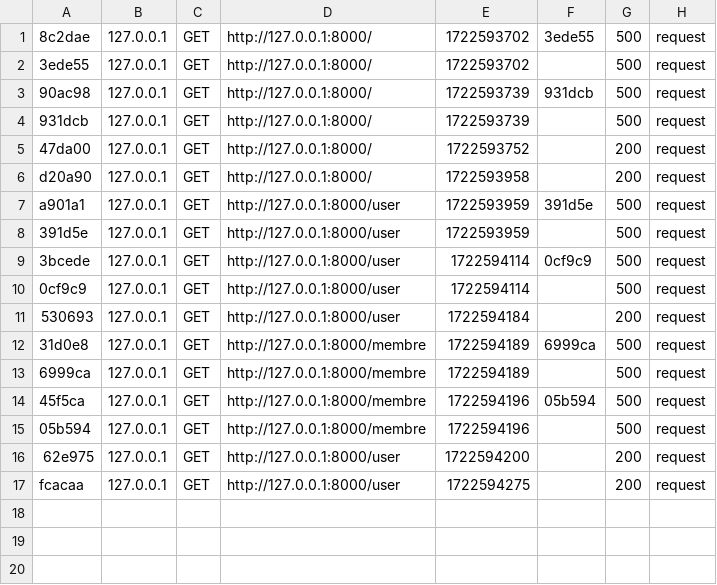
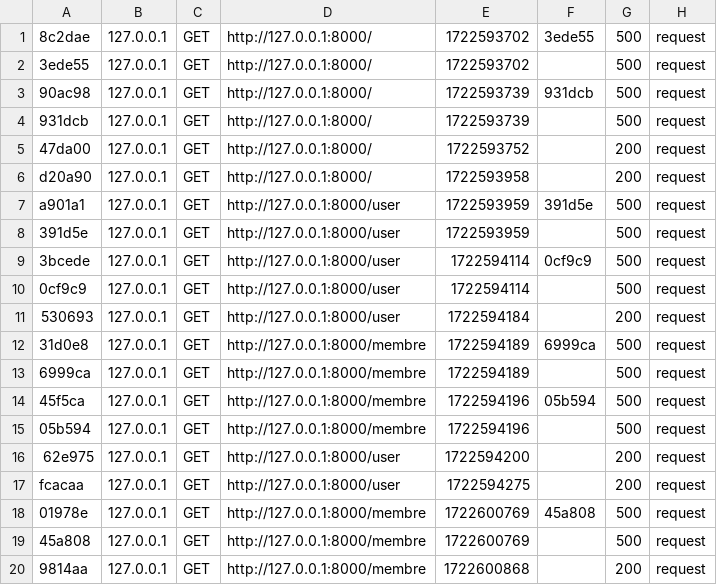
Before and after one commit to Hippolyte-Gander/BCKR, a CSV file: var/cache/dev/profiler/index.csv, drawn as a sheet.

Commit message:
index membre OK show membre OK

```diff
--- a/var/cache/dev/profiler/index.csv
+++ b/var/cache/dev/profiler/index.csv
@@ -17 +17,4 @@ a901a1,127.0.0.1,GET,http://127.0.0.1:8000/user,1722593959,391d5e,500,request
 fcacaa,127.0.0.1,GET,http://127.0.0.1:8000/user,1722594275,,200,request
+01978e,127.0.0.1,GET,http://127.0.0.1:8000/membre,1722600769,45a808,500,request
+45a808,127.0.0.1,GET,http://127.0.0.1:8000/membre,1722600769,,500,request
+9814aa,127.0.0.1,GET,http://127.0.0.1:8000/membre,1722600868,,200,request
```
Also changed, not shown: 7 other files.
